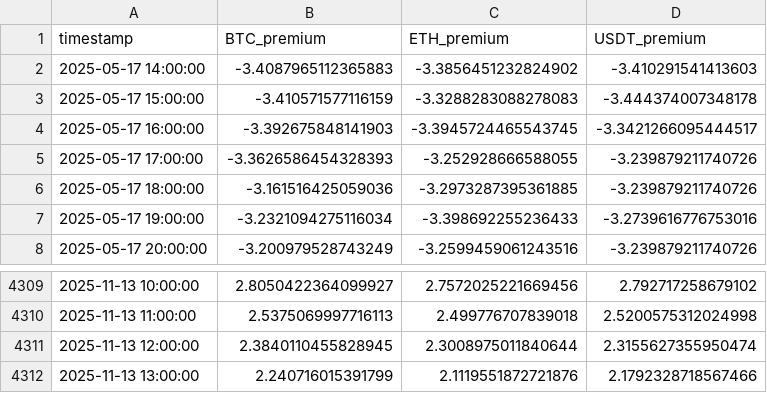
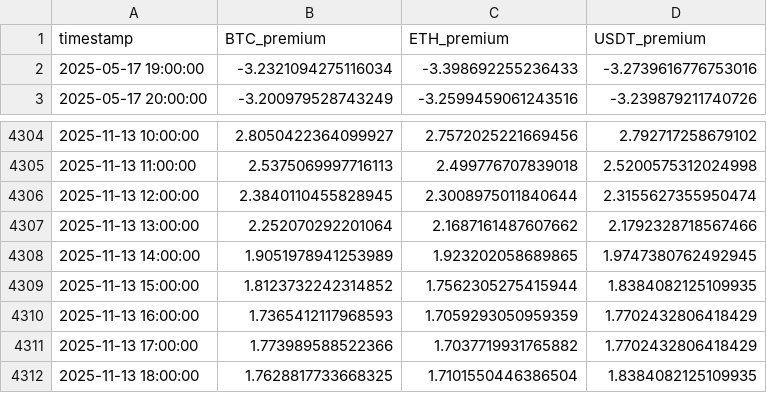
Before and after one commit to june-upside/Analyze, a CSV file: data/kimchi_premiums_hourly.csv, drawn as a sheet; only a part is shown, gaps mark what is left out.

```diff
--- a/data/kimchi_premiums_hourly.csv
+++ b/data/kimchi_premiums_hourly.csv
@@ -1,7 +1,2 @@
 timestamp,BTC_premium,ETH_premium,USDT_premium
-2025-05-17 14:00:00,-3.4087965112365883,-3.3856451232824902,-3.410291541413603
-2025-05-17 15:00:00,-3.410571577116159,-3.3288283088278083,-3.444374007348178
-2025-05-17 16:00:00,-3.392675848141903,-3.3945724465543745,-3.3421266095444517
-2025-05-17 17:00:00,-3.3626586454328393,-3.252928666588055,-3.239879211740726
-2025-05-17 18:00:00,-3.161516425059036,-3.2973287395361885,-3.239879211740726
 2025-05-17 19:00:00,-3.2321094275116034,-3.398692255236433,-3.2739616776753016
@@ -4311,2 +4306,7 @@ timestamp,BTC_premium,ETH_premium,USDT_premium
 2025-11-13 12:00:00,2.3840110455828945,2.3008975011840644,2.3155627355950474
-2025-11-13 13:00:00,2.240716015391799,2.1119551872721876,2.1792328718567466
+2025-11-13 13:00:00,2.252070292201064,2.1687161487607662,2.1792328718567466
+2025-11-13 14:00:00,1.9051978941253989,1.923202058689865,1.9747380762492945
+2025-11-13 15:00:00,1.8123732242314852,1.7562305275415944,1.8384082125109935
+2025-11-13 16:00:00,1.7365412117968593,1.7059293050959359,1.7702432806418429
+2025-11-13 17:00:00,1.773989588522366,1.7037719931765882,1.7702432806418429
+2025-11-13 18:00:00,1.7628817733668325,1.7101550446386504,1.8384082125109935
```
Also changed, not shown: data/correlation_results.csv, data/lag_correlation_btc.csv, 20 other files.
